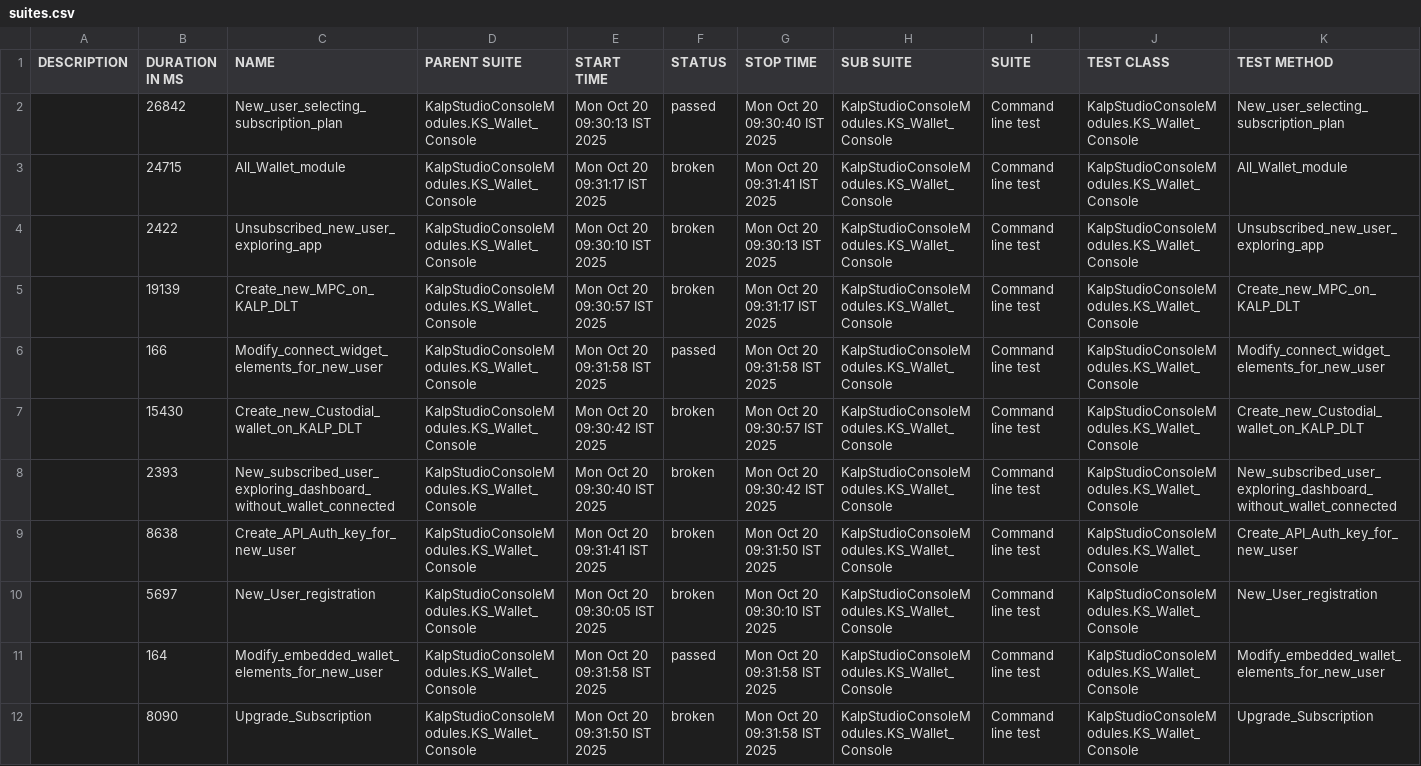
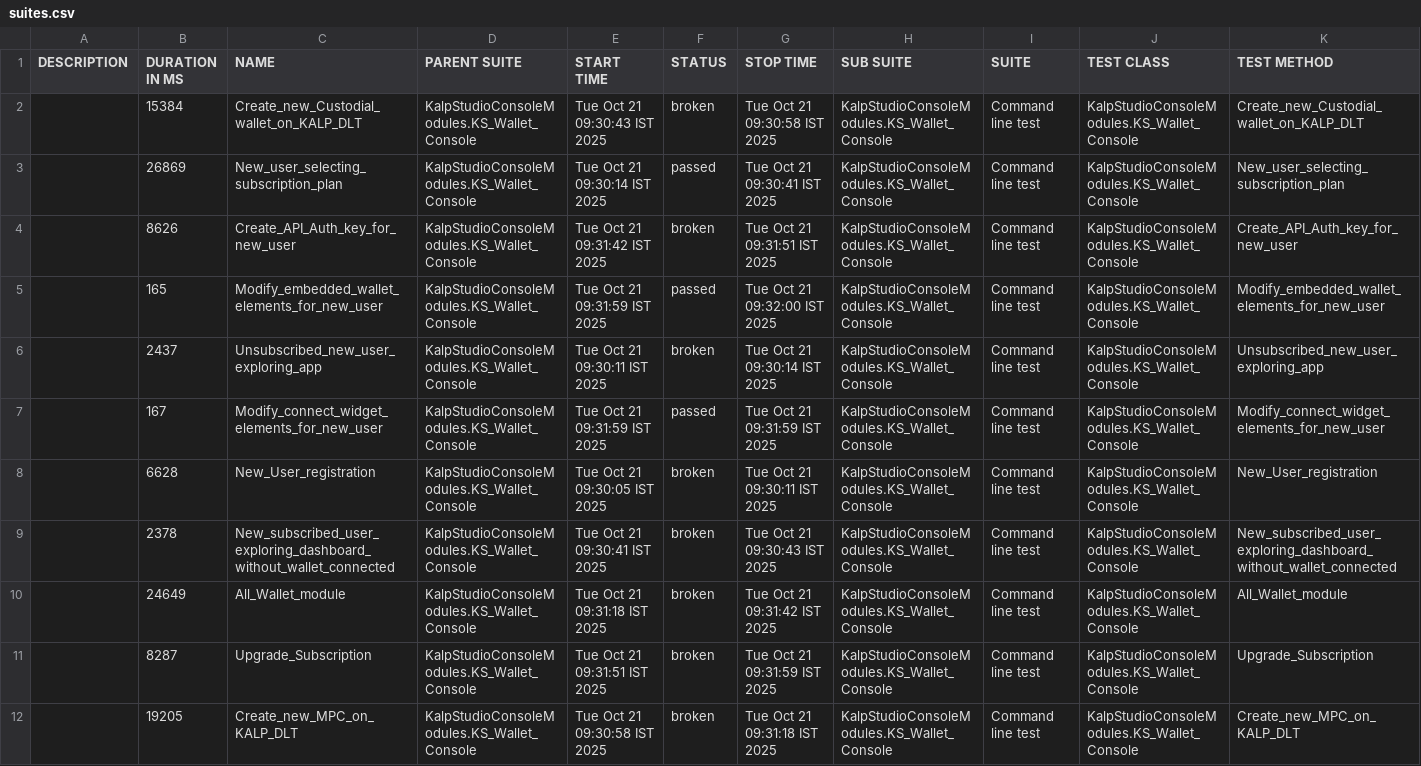
Before and after one commit to shahabp2e/Kalp-automation-allure-report, a CSV file: data/suites.csv, drawn as a sheet; removed rows and columns are numbered as before the commit, all else as after; the diff names each change by its address in the sheet, - before the commit and + after, or states it on an @@ line.

```diff
--- a/data/suites.csv
+++ b/data/suites.csv
+row 2:  | 15384 | Create_new_Custodial_wallet_on_KALP_DLT | KalpStudioConsoleModules.KS_Wallet_Console | Tue Oct 21 09:30:43 IST 2025 | broken | Tue Oct 21 09:30:58 IST 2025 | KalpStudioConsoleModules.KS_Wallet_Console | Command line test | KalpStudioConsoleModules.KS_Wallet_Console | Create_new_Custodial_wallet_on_KALP_DLT
-B3 (DURATION IN MS): 26842
+B3 (DURATION IN MS): 26869
-E3 (START TIME): Mon Oct 20 09:30:13 IST 2025
+E3 (START TIME): Tue Oct 21 09:30:14 IST 2025
-G3 (STOP TIME): Mon Oct 20 09:30:40 IST 2025
+G3 (STOP TIME): Tue Oct 21 09:30:41 IST 2025
-B4 (DURATION IN MS): 24715
+B4 (DURATION IN MS): 8626
-C4 (NAME): All_Wallet_module
+C4 (NAME): Create_API_Auth_key_for_new_user
-E4 (START TIME): Mon Oct 20 09:31:17 IST 2025
+E4 (START TIME): Tue Oct 21 09:31:42 IST 2025
-G4 (STOP TIME): Mon Oct 20 09:31:41 IST 2025
+G4 (STOP TIME): Tue Oct 21 09:31:51 IST 2025
-K4 (TEST METHOD): All_Wallet_module
+K4 (TEST METHOD): Create_API_Auth_key_for_new_user
+row 5:  | 165 | Modify_embedded_wallet_elements_for_new_user | KalpStudioConsoleModules.KS_Wallet_Console | Tue Oct 21 09:31:59 IST 2025 | passed | Tue Oct 21 09:32:00 IST 2025 | KalpStudioConsoleModules.KS_Wallet_Console | Command line test | KalpStudioConsoleModules.KS_Wallet_Console | Modify_embedded_wallet_elements_for_new_user
-B6 (DURATION IN MS): 2422
+B6 (DURATION IN MS): 2437
-E6 (START TIME): Mon Oct 20 09:30:10 IST 2025
+E6 (START TIME): Tue Oct 21 09:30:11 IST 2025
-G6 (STOP TIME): Mon Oct 20 09:30:13 IST 2025
+G6 (STOP TIME): Tue Oct 21 09:30:14 IST 2025
-row 5:  | 19139 | Create_new_MPC_on_KALP_DLT | KalpStudioConsoleModules.KS_Wallet_Console | Mon Oct 20 09:30:57 IST 2025 | broken | Mon Oct 20 09:31:17 IST 2025 | KalpStudioConsoleModules.KS_Wallet_Console | Command line test | KalpStudioConsoleModules.KS_Wallet_Console | Create_new_MPC_on_KALP_DLT
-B7 (DURATION IN MS): 166
+B7 (DURATION IN MS): 167
-E7 (START TIME): Mon Oct 20 09:31:58 IST 2025
+E7 (START TIME): Tue Oct 21 09:31:59 IST 2025
-G7 (STOP TIME): Mon Oct 20 09:31:58 IST 2025
+G7 (STOP TIME): Tue Oct 21 09:31:59 IST 2025
-B8 (DURATION IN MS): 15430
+B8 (DURATION IN MS): 6628
-C8 (NAME): Create_new_Custodial_wallet_on_KALP_DLT
+C8 (NAME): New_User_registration
-E8 (START TIME): Mon Oct 20 09:30:42 IST 2025
+E8 (START TIME): Tue Oct 21 09:30:05 IST 2025
-G8 (STOP TIME): Mon Oct 20 09:30:57 IST 2025
+G8 (STOP TIME): Tue Oct 21 09:30:11 IST 2025
-K8 (TEST METHOD): Create_new_Custodial_wallet_on_KALP_DLT
+K8 (TEST METHOD): New_User_registration
-B9 (DURATION IN MS): 2393
+B9 (DURATION IN MS): 2378
-E9 (START TIME): Mon Oct 20 09:30:40 IST 2025
+E9 (START TIME): Tue Oct 21 09:30:41 IST 2025
-G9 (STOP TIME): Mon Oct 20 09:30:42 IST 2025
+G9 (STOP TIME): Tue Oct 21 09:30:43 IST 2025
-B10 (DURATION IN MS): 8638
+B10 (DURATION IN MS): 24649
-C10 (NAME): Create_API_Auth_key_for_new_user
+C10 (NAME): All_Wallet_module
-E10 (START TIME): Mon Oct 20 09:31:41 IST 2025
+E10 (START TIME): Tue Oct 21 09:31:18 IST 2025
-G10 (STOP TIME): Mon Oct 20 09:31:50 IST 2025
+G10 (STOP TIME): Tue Oct 21 09:31:42 IST 2025
-K10 (TEST METHOD): Create_API_Auth_key_for_new_user
+K10 (TEST METHOD): All_Wallet_module
-row 10:  | 5697 | New_User_registration | KalpStudioConsoleModules.KS_Wallet_Console | Mon Oct 20 09:30:05 IST 2025 | broken | Mon Oct 20 09:30:10 IST 2025 | KalpStudioConsoleModules.KS_Wallet_Console | Command line test | KalpStudioConsoleModules.KS_Wallet_Console | New_User_registration
-row 11:  | 164 | Modify_embedded_wallet_elements_for_new_user | KalpStudioConsoleModules.KS_Wallet_Console | Mon Oct 20 09:31:58 IST 2025 | passed | Mon Oct 20 09:31:58 IST 2025 | KalpStudioConsoleModules.KS_Wallet_Console | Command line test | KalpStudioConsoleModules.KS_Wallet_Console | Modify_embedded_wallet_elements_for_new_user
-B11 (DURATION IN MS): 8090
+B11 (DURATION IN MS): 8287
-E11 (START TIME): Mon Oct 20 09:31:50 IST 2025
+E11 (START TIME): Tue Oct 21 09:31:51 IST 2025
-G11 (STOP TIME): Mon Oct 20 09:31:58 IST 2025
+G11 (STOP TIME): Tue Oct 21 09:31:59 IST 2025
+row 12:  | 19205 | Create_new_MPC_on_KALP_DLT | KalpStudioConsoleModules.KS_Wallet_Console | Tue Oct 21 09:30:58 IST 2025 | broken | Tue Oct 21 09:31:18 IST 2025 | KalpStudioConsoleModules.KS_Wallet_Console | Command line test | KalpStudioConsoleModules.KS_Wallet_Console | Create_new_MPC_on_KALP_DLT
```
Also changed, not shown: 37 other files.
